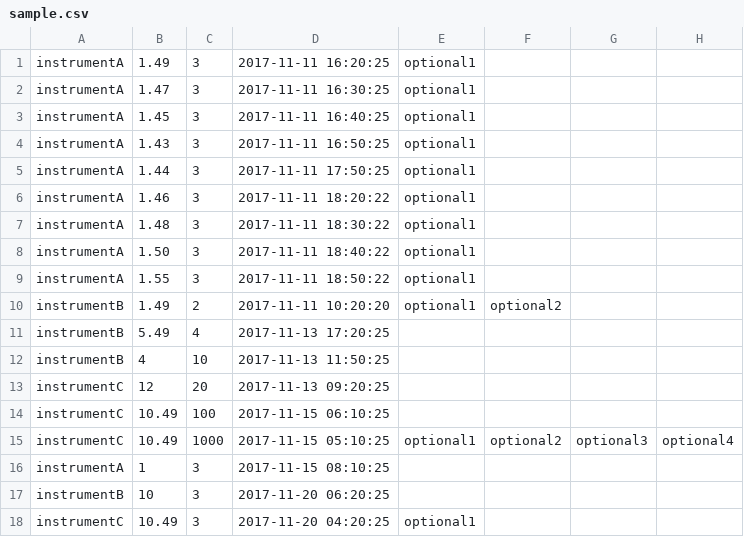
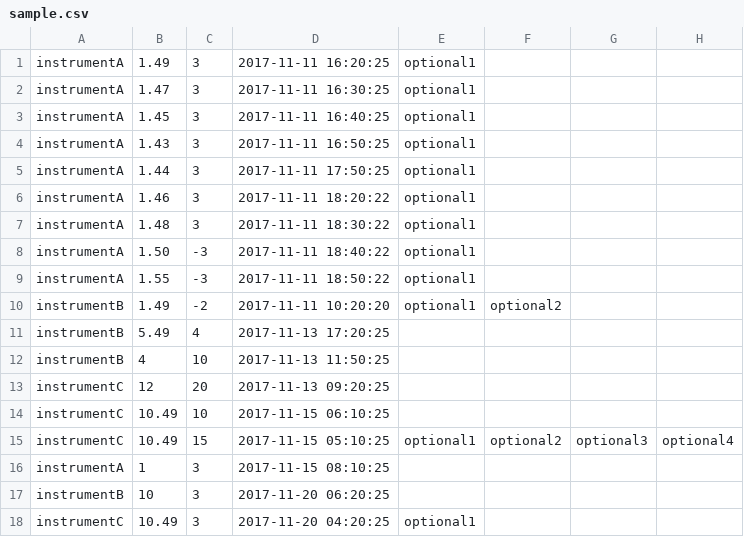
Before and after one commit to ManuelLobo/trades, a CSV file: sample.csv, drawn as a sheet.

```diff
--- a/sample.csv
+++ b/sample.csv
@@ -7,5 +7,5 @@ instrumentA,1.46,3,2017-11-11 18:20:22,optional1
 instrumentA,1.48,3,2017-11-11 18:30:22,optional1
-instrumentA,1.50,3,2017-11-11 18:40:22,optional1
-instrumentA,1.55,3,2017-11-11 18:50:22,optional1
-instrumentB,1.49,2,2017-11-11 10:20:20,optional1, optional2
+instrumentA,1.50,-3,2017-11-11 18:40:22,optional1
+instrumentA,1.55,-3,2017-11-11 18:50:22,optional1
+instrumentB,1.49,-2,2017-11-11 10:20:20,optional1, optional2
 instrumentB,5.49,4,2017-11-13 17:20:25,
@@ -13,4 +13,4 @@ instrumentB,4,10,2017-11-13 11:50:25,
 instrumentC,12,20,2017-11-13 09:20:25,
-instrumentC,10.49,100,2017-11-15 06:10:25,
-instrumentC,10.49,1000,2017-11-15 05:10:25,optional1,optional2,optional3,optional4
+instrumentC,10.49,10,2017-11-15 06:10:25,
+instrumentC,10.49,15,2017-11-15 05:10:25,optional1,optional2,optional3,optional4
 instrumentA,1,3,2017-11-15 08:10:25,
```
Also changed, not shown: 5 other files.
